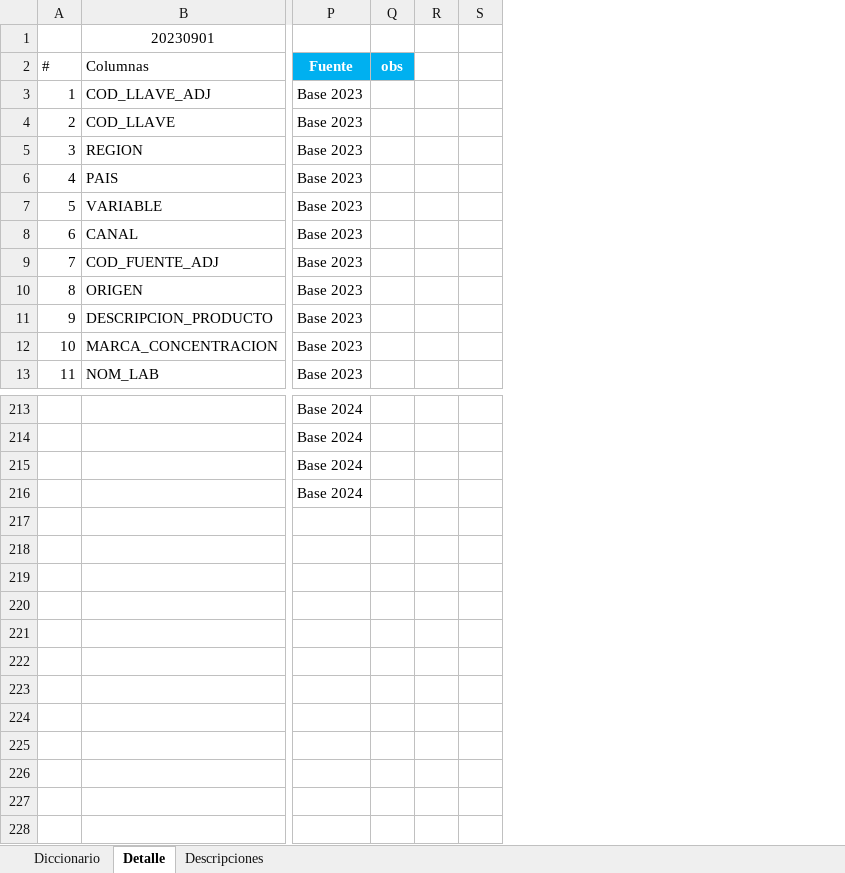
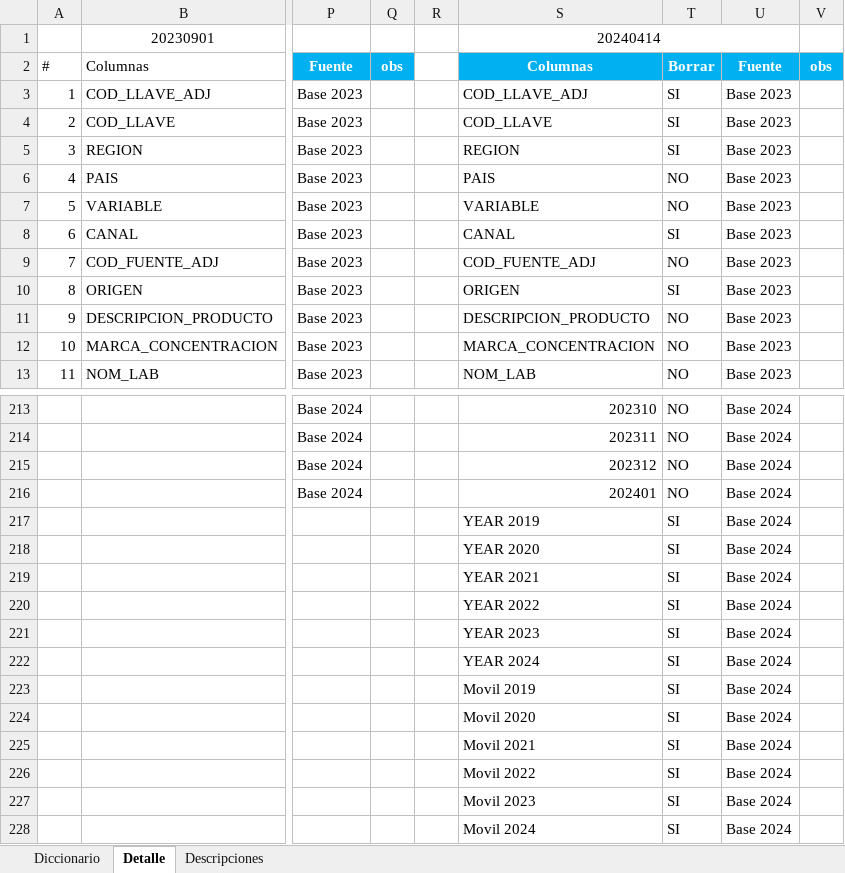
Before and after one commit to GARF1094/PDG_1, an Excel workbook: DiccionarioColumnas.xlsx, sheet Detalle, drawn as a sheet; only a part is shown, gaps mark what is left out; values as stored, in another font and other column widths than the file's, no borders; removed rows and columns are numbered as before the commit, all else as after; rows hold the shown columns only; the diff names each change by its address in the sheet, - before the commit and + after, or states it on an @@ line.

```diff
--- a/DiccionarioColumnas.xlsx (sheet Detalle)
+++ b/DiccionarioColumnas.xlsx (sheet Detalle)
-column S, empty
+column S, rows 1-13: 20240414 | Columnas | COD_LLAVE_ADJ | COD_LLAVE | REGION | PAIS | VARIABLE | CANAL | COD_FUENTE_ADJ | ORIGEN | DESCRIPCION_PRODUCTO | MARCA_CONCENTRACION | NOM_LAB; rows 213-216: 202310 | 202311 | 202312 | 202401
+column T, rows 2-13: Borrar | SI | SI | SI | NO | NO | SI | NO | SI | NO | NO | NO; rows 213-216: all NO
+column U, rows 2-13: Fuente | Base 2023 | Base 2023 | Base 2023 | Base 2023 | Base 2023 | Base 2023 | Base 2023 | Base 2023 | Base 2023 | Base 2023 | Base 2023; rows 213-216: all Base 2024
+column V, row 2: obs
+row 217:  |  |  |  |  | YEAR 2019 | SI | Base 2024
+row 218:  |  |  |  |  | YEAR 2020 | SI | Base 2024
+row 219:  |  |  |  |  | YEAR 2021 | SI | Base 2024
+row 220:  |  |  |  |  | YEAR 2022 | SI | Base 2024
+row 221:  |  |  |  |  | YEAR 2023 | SI | Base 2024
+row 222:  |  |  |  |  | YEAR 2024 | SI | Base 2024
+row 223:  |  |  |  |  | Movil 2019 | SI | Base 2024
+row 224:  |  |  |  |  | Movil 2020 | SI | Base 2024
+row 225:  |  |  |  |  | Movil 2021 | SI | Base 2024
+row 226:  |  |  |  |  | Movil 2022 | SI | Base 2024
+row 227:  |  |  |  |  | Movil 2023 | SI | Base 2024
+row 228:  |  |  |  |  | Movil 2024 | SI | Base 2024
```
Also changed, not shown: sheet Diccionario, sheet Descripciones, 1 other file.
